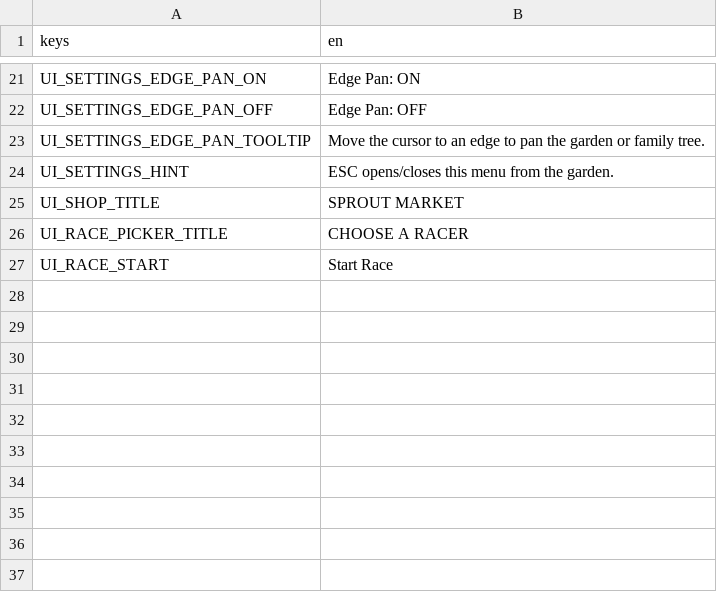
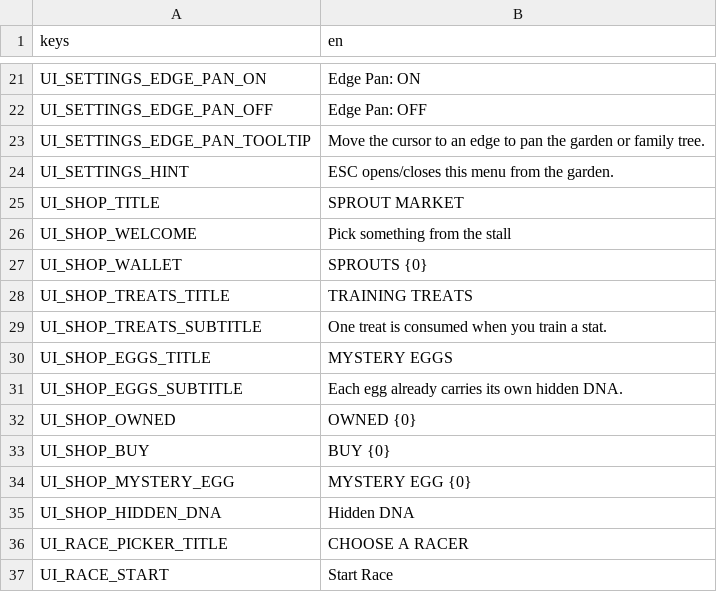
Before and after one commit to vDalisay/Voidling, a CSV file: Localization/strings.csv, drawn as a sheet; only a part is shown, gaps mark what is left out; the diff names each change by its address in the sheet, - before the commit and + after, or states it on an @@ line.

Commit message:
feat: localize extracted shop screen

```diff
--- a/Localization/strings.csv
+++ b/Localization/strings.csv
+row 26: UI_SHOP_WELCOME | Pick something from the stall
+row 27: UI_SHOP_WALLET | SPROUTS {0}
+row 28: UI_SHOP_TREATS_TITLE | TRAINING TREATS
+row 29: UI_SHOP_TREATS_SUBTITLE | One treat is consumed when you train a stat.
+row 30: UI_SHOP_EGGS_TITLE | MYSTERY EGGS
+row 31: UI_SHOP_EGGS_SUBTITLE | Each egg already carries its own hidden DNA.
+row 32: UI_SHOP_OWNED | OWNED {0}
+row 33: UI_SHOP_BUY | BUY {0}
+row 34: UI_SHOP_MYSTERY_EGG | MYSTERY EGG {0}
+row 35: UI_SHOP_HIDDEN_DNA | Hidden DNA
```
